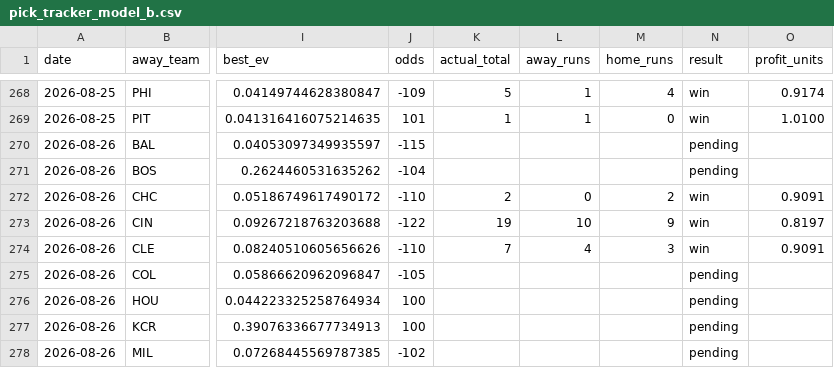
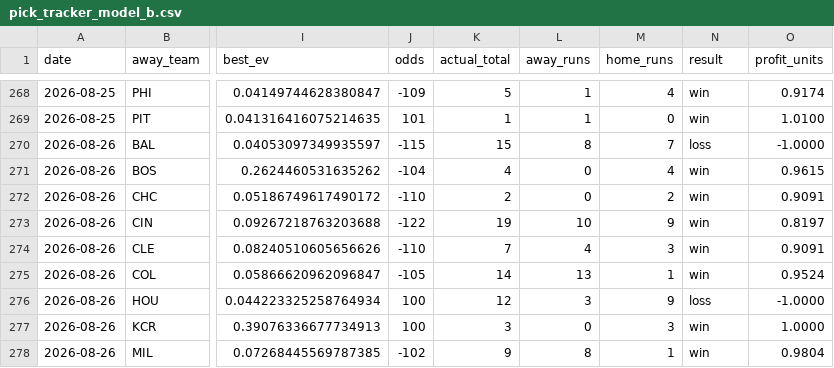
Before and after one commit to Jackstein0/atsrecipts-live-model, a CSV file: atsrecipts-upload-ready/data/processed/pick_tracker_model_b.csv, drawn as a sheet; only a part is shown, gaps mark what is left out; the diff covers the shown part only; the diff names each change by its address in the sheet, - before the commit and + after, or states it on an @@ line.

```diff
--- a/atsrecipts-upload-ready/data/processed/pick_tracker_model_b.csv
+++ b/atsrecipts-upload-ready/data/processed/pick_tracker_model_b.csv
-K270 (actual_total): (empty)
+K270 (actual_total): 15
-L270 (away_runs): (empty)
+L270 (away_runs): 8
-M270 (home_runs): (empty)
+M270 (home_runs): 7
-N270 (result): pending
+N270 (result): loss
-O270 (profit_units): (empty)
+O270 (profit_units): -1.0000
-K271 (actual_total): (empty)
+K271 (actual_total): 4
-L271 (away_runs): (empty)
+L271 (away_runs): 0
-M271 (home_runs): (empty)
+M271 (home_runs): 4
-N271 (result): pending
+N271 (result): win
-O271 (profit_units): (empty)
+O271 (profit_units): 0.9615
-K275 (actual_total): (empty)
+K275 (actual_total): 14
-L275 (away_runs): (empty)
+L275 (away_runs): 13
-M275 (home_runs): (empty)
+M275 (home_runs): 1
-N275 (result): pending
+N275 (result): win
-O275 (profit_units): (empty)
+O275 (profit_units): 0.9524
-K276 (actual_total): (empty)
+K276 (actual_total): 12
-L276 (away_runs): (empty)
+L276 (away_runs): 3
-M276 (home_runs): (empty)
+M276 (home_runs): 9
-N276 (result): pending
+N276 (result): loss
-O276 (profit_units): (empty)
+O276 (profit_units): -1.0000
-K277 (actual_total): (empty)
+K277 (actual_total): 3
-L277 (away_runs): (empty)
+L277 (away_runs): 0
-M277 (home_runs): (empty)
+M277 (home_runs): 3
-N277:N278 (result): pending
+N277:N278 (result): win
-O277 (profit_units): (empty)
+O277 (profit_units): 1.0000
-K278 (actual_total): (empty)
+K278 (actual_total): 9
-L278 (away_runs): (empty)
+L278 (away_runs): 8
-M278 (home_runs): (empty)
+M278 (home_runs): 1
-O278 (profit_units): (empty)
+O278 (profit_units): 0.9804
```
Also changed, not shown: 4 added rows and 5 edited cells elsewhere in this file, atsrecipts-upload-ready/data/processed/pick_tracker.csv, atsrecipts-upload-ready/data/processed/today_board.csv, 19 other files.
